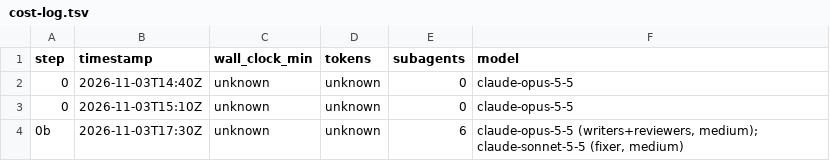
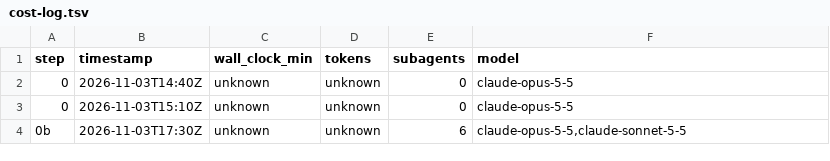
Before and after one commit to umauma00/BugTracker.NET, a TSV file: migration/cost-log.tsv, drawn as a sheet.

```diff
--- a/migration/cost-log.tsv
+++ b/migration/cost-log.tsv
@@ -3,2 +3,2 @@ step	timestamp	wall_clock_min	tokens	subagents	model
 0	2026-11-03T15:10Z	unknown	unknown	0	claude-opus-5-5
-0b	2026-11-03T17:30Z	unknown	unknown	6	claude-opus-5-5 (writers+reviewers, medium); claude-sonnet-5-5 (fixer, medium)
+0b	2026-11-03T17:30Z	unknown	unknown	6	claude-opus-5-5,claude-sonnet-5-5
```
